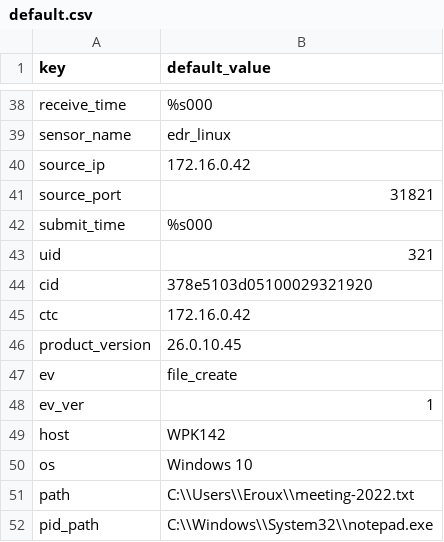
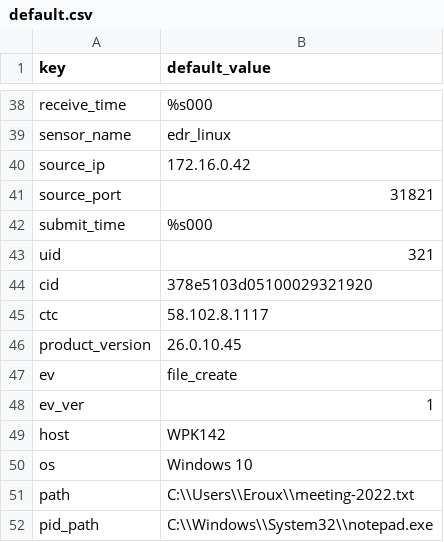
Before and after one commit to DevoInc/pCraft, a CSV file: pkg/available/Bitdefender/templates/bitdefender/agent/default.csv, drawn as a sheet; only a part is shown, gaps mark what is left out; the diff covers the shown part only.

```diff
--- a/pkg/available/Bitdefender/templates/bitdefender/agent/default.csv
+++ b/pkg/available/Bitdefender/templates/bitdefender/agent/default.csv
@@ -44,3 +44,3 @@ uid,321
 cid,378e5103d05100029321920
-ctc,172.16.0.42
+ctc,58.102.8.1117
 product_version,26.0.10.45
```
Also changed, not shown: 23 added rows and 1 edited cell elsewhere in this file, 9 other files.
